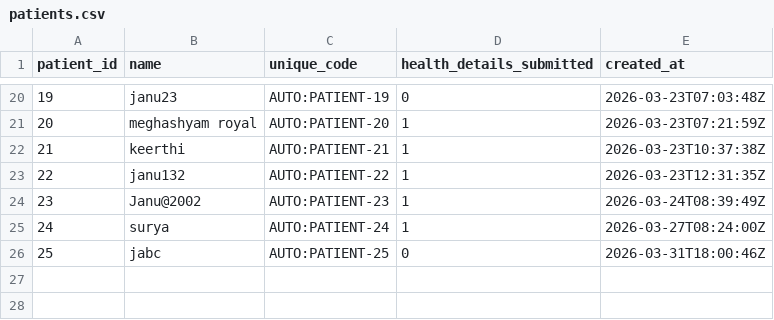
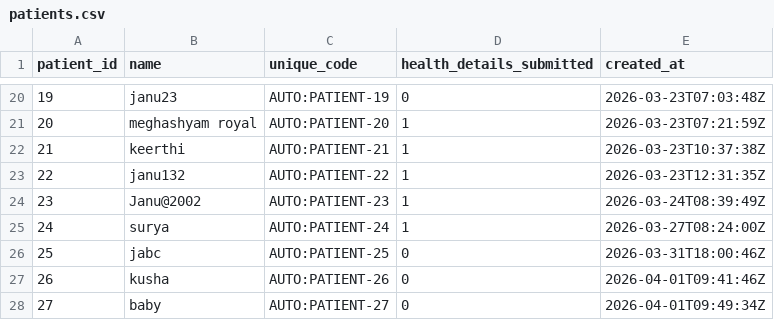
Before and after one commit to janubot21/AI-Powered-Medical-Appointment-Disease-Risk-Prediction-System, a CSV file: backend/datasets/patients.csv, drawn as a sheet; only a part is shown, gaps mark what is left out.

```diff
--- a/backend/datasets/patients.csv
+++ b/backend/datasets/patients.csv
@@ -26 +26,3 @@ patient_id,name,unique_code,health_details_submitted,created_at
 25,jabc,AUTO:PATIENT-25,0,2026-03-31T18:00:46Z
+26,kusha,AUTO:PATIENT-26,0,2026-04-01T09:41:46Z
+27,baby,AUTO:PATIENT-27,0,2026-04-01T09:49:34Z
```
Also changed, not shown: backend/datasets/patient_accounts.csv, 16 other files.
